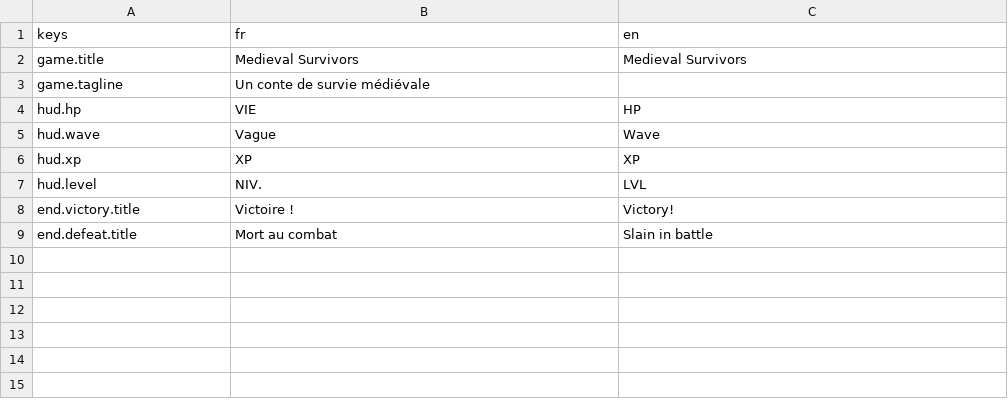
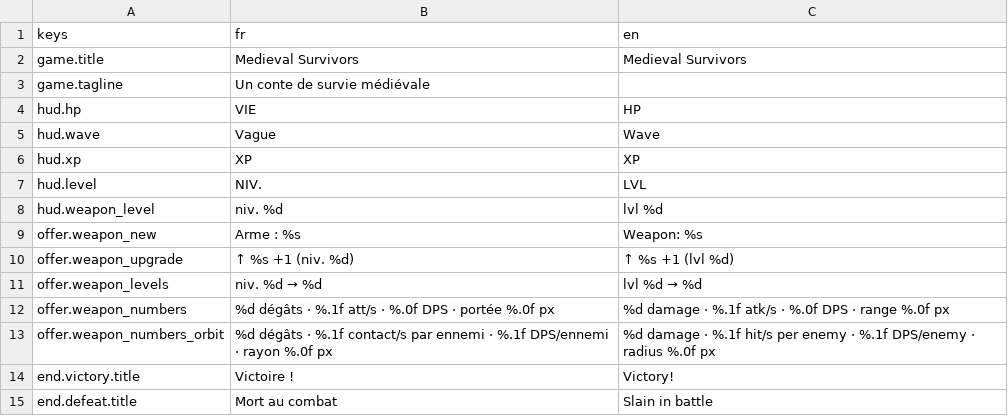
Before and after one commit to balthoon/medieval-survivors, a CSV file: data/localization/strings.csv, drawn as a sheet; the diff names each change by its address in the sheet, - before the commit and + after, or states it on an @@ line.

```diff
--- a/data/localization/strings.csv
+++ b/data/localization/strings.csv
+row 8: hud.weapon_level | niv. %d | lvl %d
+row 9: offer.weapon_new | Arme : %s | Weapon: %s
+row 10: offer.weapon_upgrade | ↑ %s +1 (niv. %d) | ↑ %s +1 (lvl %d)
+row 11: offer.weapon_levels | niv. %d → %d | lvl %d → %d
+row 12: offer.weapon_numbers | %d dégâts · %.1f att/s · %.0f DPS · portée %.0f px | %d damage · %.1f atk/s · %.0f DPS · range %.0f px
+row 13: offer.weapon_numbers_orbit | %d dégâts · %.1f contact/s par ennemi · %.1f DPS/ennemi · rayon %.0f px | %d damage · %.1f hit/s per enemy · %.1f DPS/enemy · radius %.0f px
```
Also changed, not shown: 43 other files.
